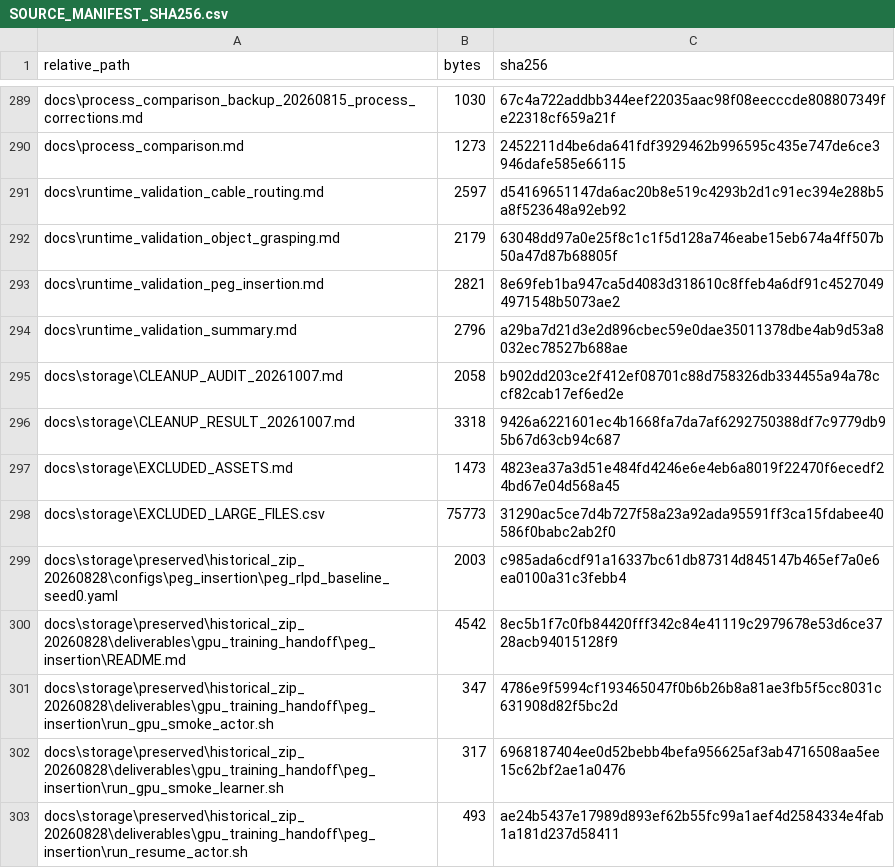
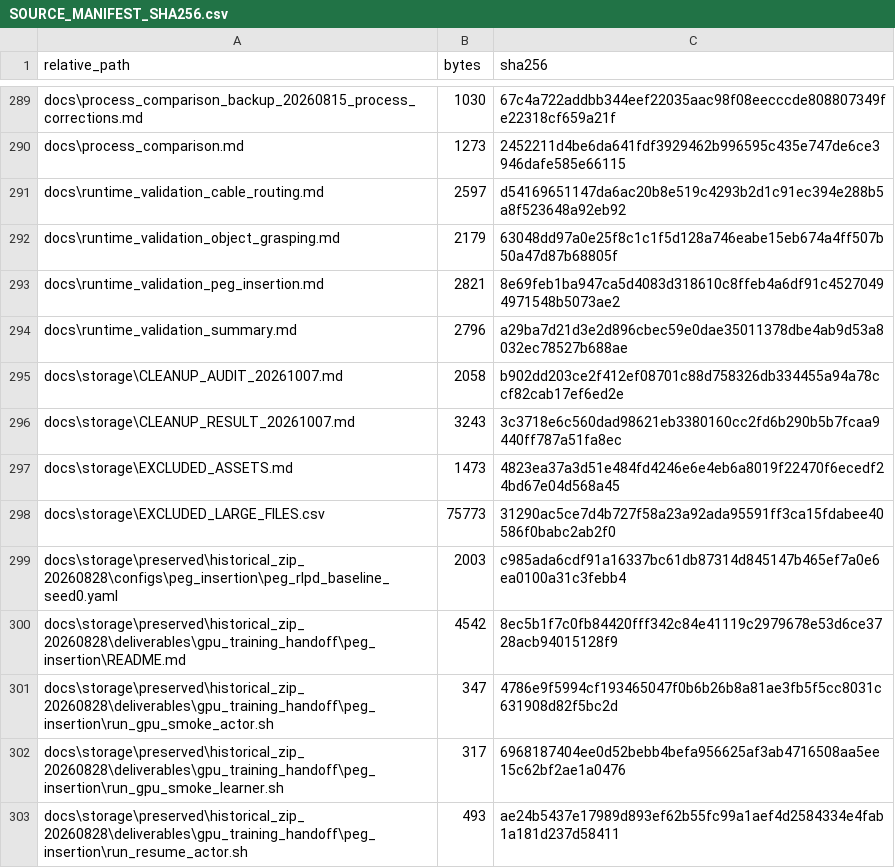
Before and after one commit to makototachibana719-ship-it/flexible-line-project-dg-202607, a CSV file: docs/storage/SOURCE_MANIFEST_SHA256.csv, drawn as a sheet; only a part is shown, gaps mark what is left out.

```diff
--- a/docs/storage/SOURCE_MANIFEST_SHA256.csv
+++ b/docs/storage/SOURCE_MANIFEST_SHA256.csv
@@ -295,3 +295,3 @@
 "docs\storage\CLEANUP_AUDIT_20261007.md","2058","b902dd203ce2f412ef08701c88d758326db334455a94a78ccf82cab17ef6ed2e"
-"docs\storage\CLEANUP_RESULT_20261007.md","3318","9426a6221601ec4b1668fa7da7af6292750388df7c9779db95b67d63cb94c687"
+"docs\storage\CLEANUP_RESULT_20261007.md","3243","3c3718e6c560dad98621eb3380160cc2fd6b290b5b7fcaa9440ff787a51fa8ec"
 "docs\storage\EXCLUDED_ASSETS.md","1473","4823ea37a3d51e484fd4246e6e4eb6a8019f22470f6ecedf24bd67e04d568a45"
```
Also changed, not shown: 1 other file.
